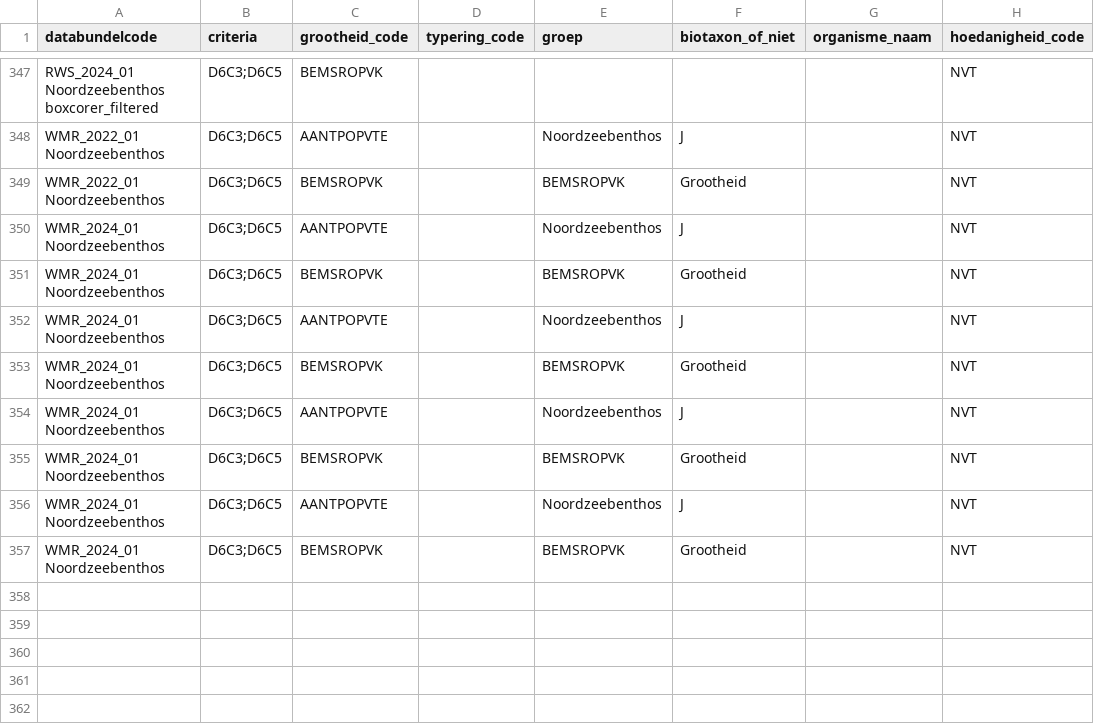
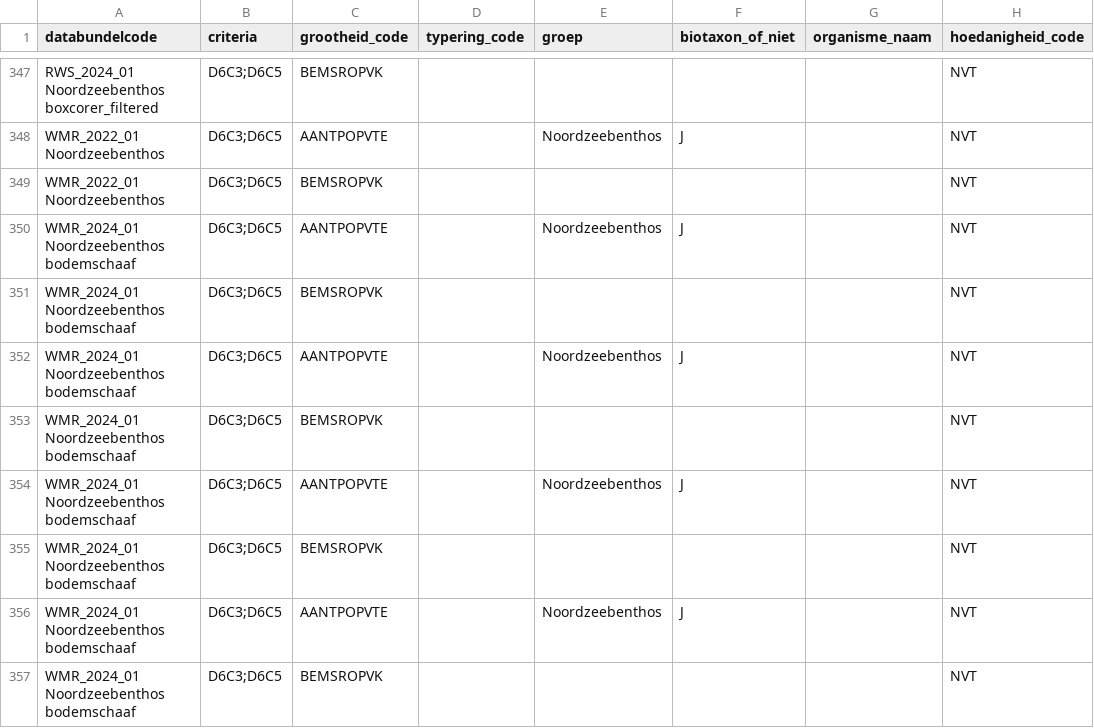
Before and after one commit to openearth/krmvalidatie, a CSV file: data/validatielijst.csv, drawn as a sheet; only a part is shown, gaps mark what is left out; the diff names each change by its address in the sheet, - before the commit and + after, or states it on an @@ line.

Commit message:
update wmr 2024 schaaf regels

```diff
--- a/data/validatielijst.csv
+++ b/data/validatielijst.csv
-E349 (groep): BEMSROPVK
+E349 (groep): (empty)
-F349 (biotaxon_of_niet): Grootheid
+F349 (biotaxon_of_niet): (empty)
-A350:A357 (databundelcode): WMR_2024_01 Noordzeebenthos
+A350:A357 (databundelcode): WMR_2024_01 Noordzeebenthos bodemschaaf
-E351 (groep): BEMSROPVK
+E351 (groep): (empty)
-F351 (biotaxon_of_niet): Grootheid
+F351 (biotaxon_of_niet): (empty)
-E353 (groep): BEMSROPVK
+E353 (groep): (empty)
-F353 (biotaxon_of_niet): Grootheid
+F353 (biotaxon_of_niet): (empty)
-E355 (groep): BEMSROPVK
+E355 (groep): (empty)
-F355 (biotaxon_of_niet): Grootheid
+F355 (biotaxon_of_niet): (empty)
-E357 (groep): BEMSROPVK
+E357 (groep): (empty)
-F357 (biotaxon_of_niet): Grootheid
+F357 (biotaxon_of_niet): (empty)
```
